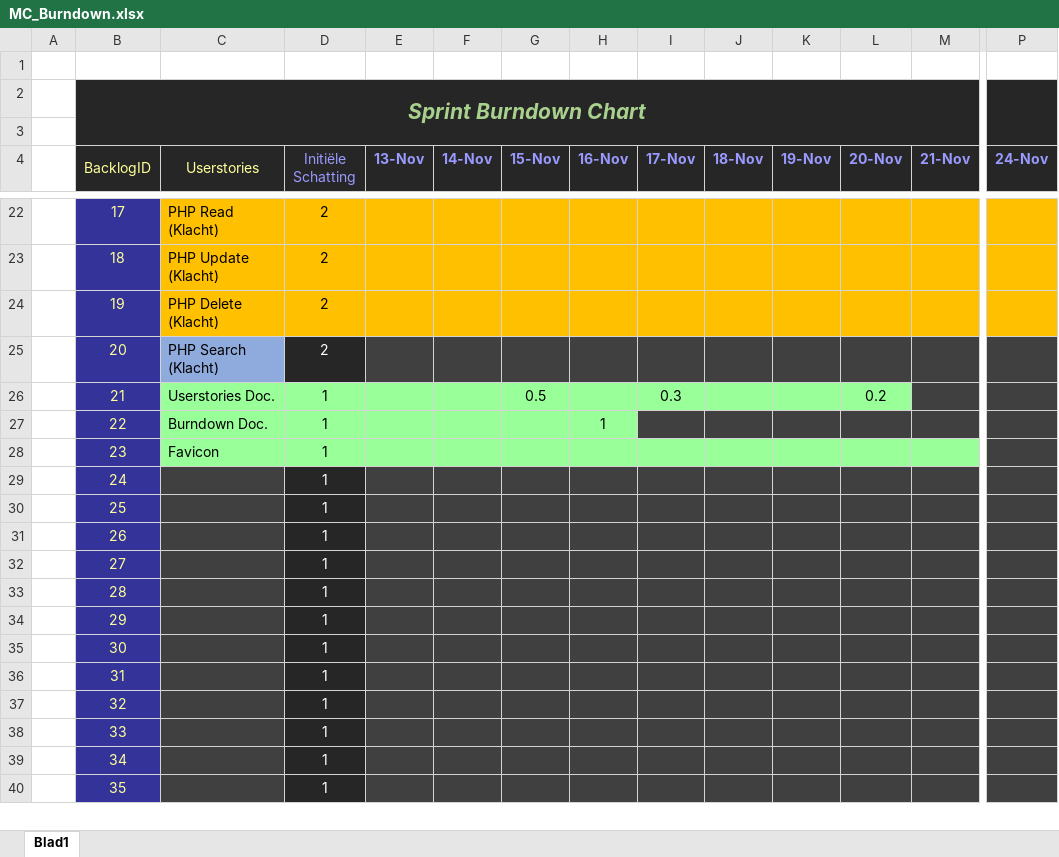
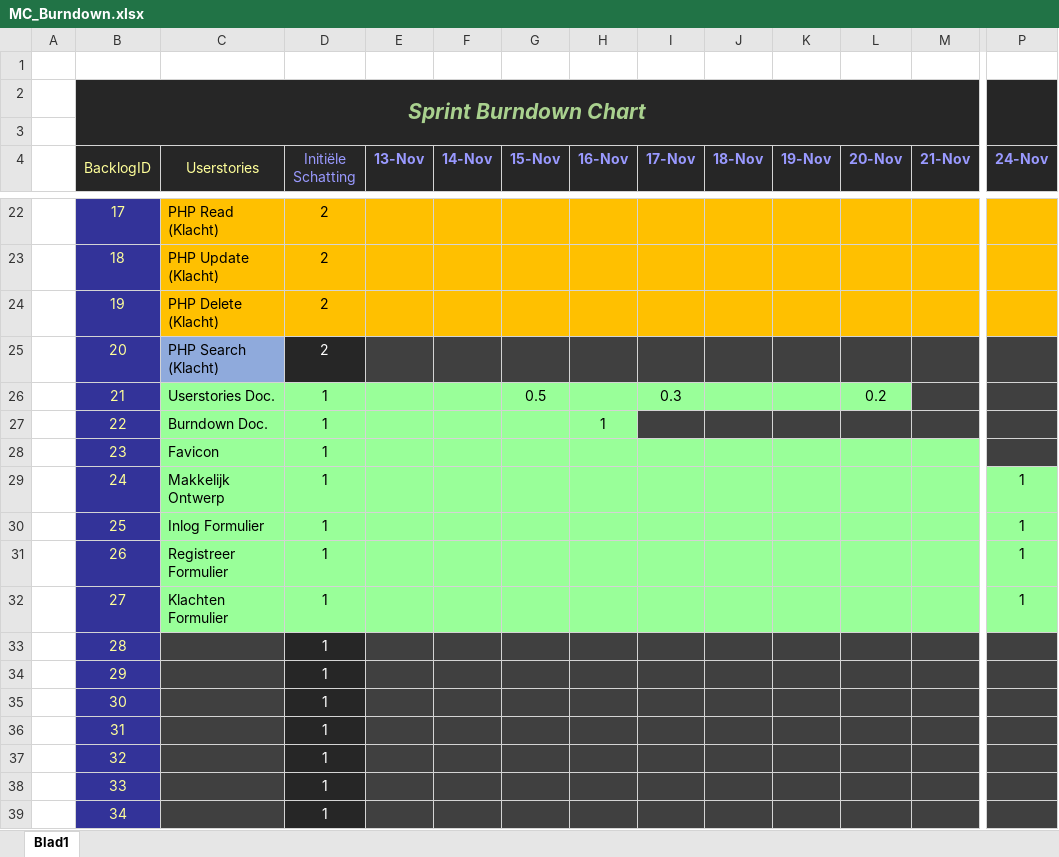
Before and after one commit to Allen16081992/MunicipalC, an Excel workbook: documentation/MC_Burndown.xlsx, sheet Blad1, drawn as a sheet; only a part is shown, gaps mark what is left out; the shorter side is filled out with more unchanged rows; values as stored, in another font and other column widths than the file's, no borders; charts and pictures not drawn; the diff covers the shown part only; the diff names each change by its address in the sheet, - before the commit and + after, or states it on an @@ line.

```diff
--- a/documentation/MC_Burndown.xlsx (sheet Blad1)
+++ b/documentation/MC_Burndown.xlsx (sheet Blad1)
-C29 (Userstories): (empty)
+C29 (Userstories): Makkelijk Ontwerp
-C29:C32 fill: #404040
+C29:C32 fill: #99FF99
@@ D29:D32 fill: #262626 → #99FF99, text colour: #FFFFFF → black @@
-E29:P32 fill: #404040
+E29:P32 fill: #99FF99
-P29:P32 (24-Nov): (empty)
+P29:P32 (24-Nov): 1
-C30 (Userstories): (empty)
+C30 (Userstories): Inlog Formulier
-C31 (Userstories): (empty)
+C31 (Userstories): Registreer Formulier
-C32 (Userstories): (empty)
+C32 (Userstories): Klachten Formulier
```
Also changed, not shown: 83 edited cells and cell formats elsewhere in this sheet, charts or pictures, documentation/Userstories.xlsx, 21 other files.
